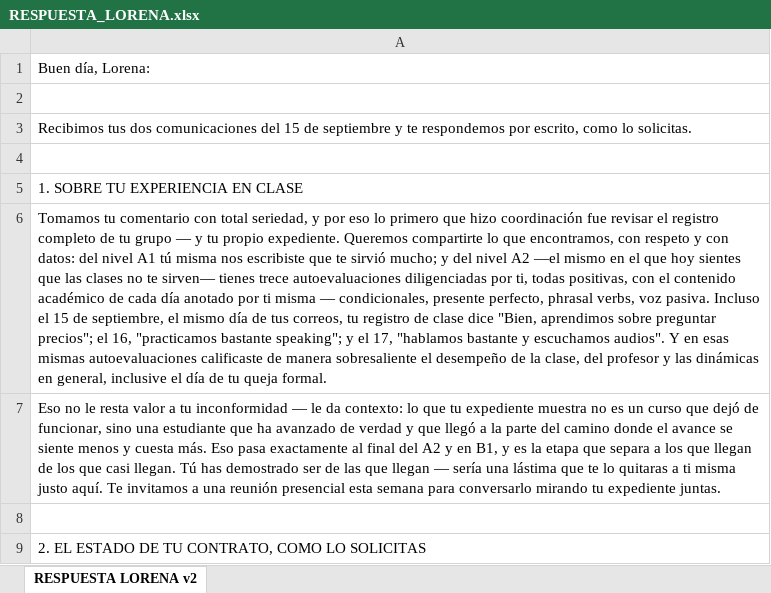
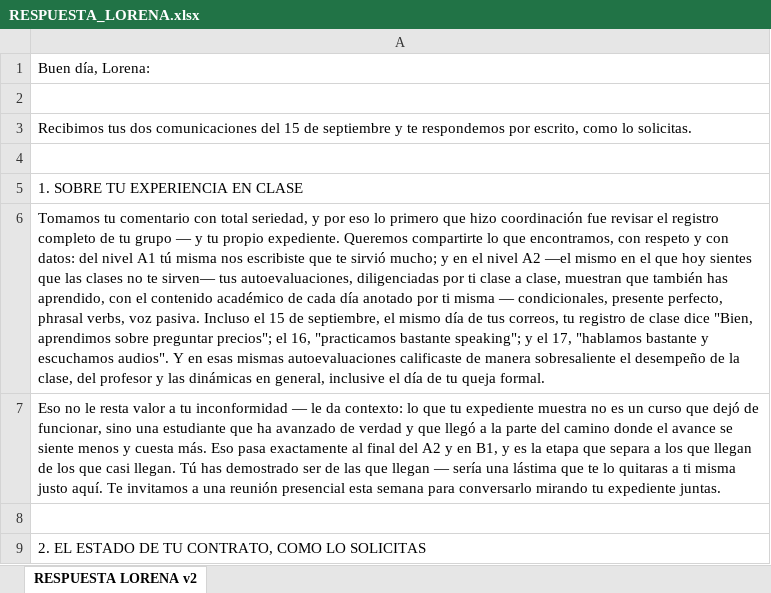
Before and after one commit to gomezrdiana/Plan-academico, an Excel workbook: recursos/experiencia_cliente/Lorena/RESPUESTA_LORENA.xlsx, sheet RESPUESTA LORENA v2, drawn as a sheet; only a part is shown; values as stored, in another font and other column widths than the file's, no borders; the diff names each change by its address in the sheet, - before the commit and + after, or states it on an @@ line.

```diff
--- a/recursos/experiencia_cliente/Lorena/RESPUESTA_LORENA.xlsx (sheet RESPUESTA LORENA v2)
+++ b/recursos/experiencia_cliente/Lorena/RESPUESTA_LORENA.xlsx (sheet RESPUESTA LORENA v2)
-A6: …mucho; y del nivel A2 —el mismo en el que hoy sientes que las clases no te sirven— tienes trece autoevaluaciones diligenciadas por ti, todas positivas, con el…
+A6: …mucho; y en el nivel A2 —el mismo en el que hoy sientes que las clases no te sirven— tus autoevaluaciones, diligenciadas por ti clase a clase, muestran que también has aprendido, con el…
```
